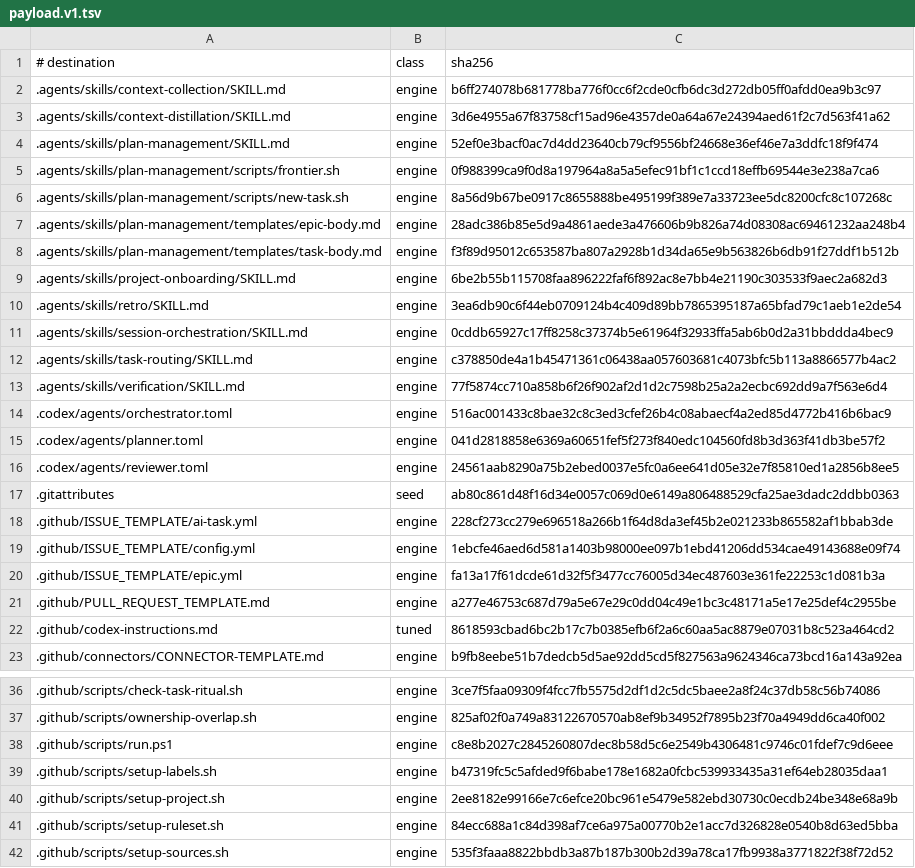
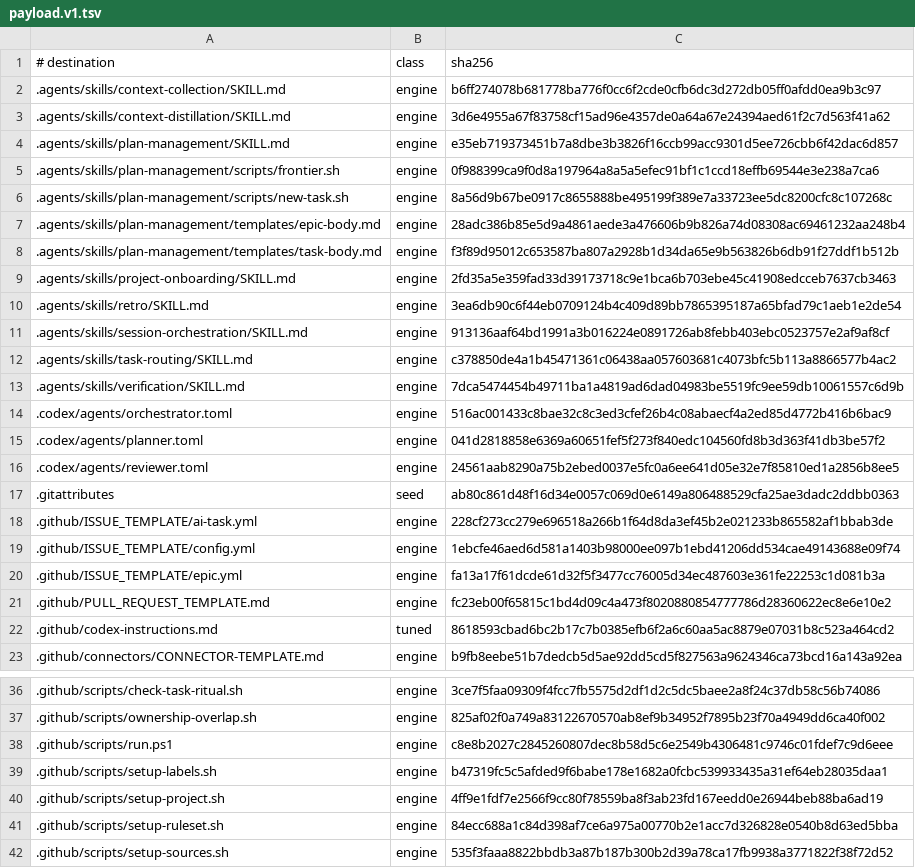
Before and after one commit to mochan-tk/agentic-dev-kit-for-codex, a TSV file: .github/distribution/payload.v1.tsv, drawn as a sheet; only a part is shown, gaps mark what is left out.

```diff
--- a/.github/distribution/payload.v1.tsv
+++ b/.github/distribution/payload.v1.tsv
@@ -3,3 +3,3 @@
 .agents/skills/context-distillation/SKILL.md	engine	3d6e4955a67f83758cf15ad96e4357de0a64a67e24394aed61f2c7d563f41a62
-.agents/skills/plan-management/SKILL.md	engine	52ef0e3bacf0ac7d4dd23640cb79cf9556bf24668e36ef46e7a3ddfc18f9f474
+.agents/skills/plan-management/SKILL.md	engine	e35eb719373451b7a8dbe3b3826f16ccb99acc9301d5ee726cbb6f42dac6d857
 .agents/skills/plan-management/scripts/frontier.sh	engine	0f988399ca9f0d8a197964a8a5a5efec91bf1c1ccd18effb69544e3e238a7ca6
@@ -8,7 +8,7 @@
 .agents/skills/plan-management/templates/task-body.md	engine	f3f89d95012c653587ba807a2928b1d34da65e9b563826b6db91f27ddf1b512b
-.agents/skills/project-onboarding/SKILL.md	engine	6be2b55b115708faa896222faf6f892ac8e7bb4e21190c303533f9aec2a682d3
+.agents/skills/project-onboarding/SKILL.md	engine	2fd35a5e359fad33d39173718c9e1bca6b703ebe45c41908edcceb7637cb3463
 .agents/skills/retro/SKILL.md	engine	3ea6db90c6f44eb0709124b4c409d89bb7865395187a65bfad79c1aeb1e2de54
-.agents/skills/session-orchestration/SKILL.md	engine	0cddb65927c17ff8258c37374b5e61964f32933ffa5ab6b0d2a31bbddda4bec9
+.agents/skills/session-orchestration/SKILL.md	engine	913136aaf64bd1991a3b016224e0891726ab8febb403ebc0523757e2af9af8cf
 .agents/skills/task-routing/SKILL.md	engine	c378850de4a1b45471361c06438aa057603681c4073bfc5b113a8866577b4ac2
-.agents/skills/verification/SKILL.md	engine	77f5874cc710a858b6f26f902af2d1d2c7598b25a2a2ecbc692dd9a7f563e6d4
+.agents/skills/verification/SKILL.md	engine	7dca5474454b49711ba1a4819ad6dad04983be5519fc9ee59db10061557c6d9b
 .codex/agents/orchestrator.toml	engine	516ac001433c8bae32c8c3ed3cfef26b4c08abaecf4a2ed85d4772b416b6bac9
@@ -20,3 +20,3 @@
 .github/ISSUE_TEMPLATE/epic.yml	engine	fa13a17f61dcde61d32f5f3477cc76005d34ec487603e361fe22253c1d081b3a
-.github/PULL_REQUEST_TEMPLATE.md	engine	a277e46753c687d79a5e67e29c0dd04c49e1bc3c48171a5e17e25def4c2955be
+.github/PULL_REQUEST_TEMPLATE.md	engine	fc23eb00f65815c1bd4d09c4a473f8020880854777786d28360622ec8e6e10e2
 .github/codex-instructions.md	tuned	8618593cbad6bc2b17c7b0385efb6f2a6c60aa5ac8879e07031b8c523a464cd2
@@ -39,3 +39,3 @@
 .github/scripts/setup-labels.sh	engine	b47319fc5c5afded9f6babe178e1682a0fcbc539933435a31ef64eb28035daa1
-.github/scripts/setup-project.sh	engine	2ee8182e99166e7c6efce20bc961e5479e582ebd30730c0ecdb24be348e68a9b
+.github/scripts/setup-project.sh	engine	4ff9e1fdf7e2566f9cc80f78559ba8f3ab23fd167eedd0e26944beb88ba6ad19
 .github/scripts/setup-ruleset.sh	engine	84ecc688a1c84d398af7ce6a975a00770b2e1acc7d326828e0540b8d63ed5bba
```
Also changed, not shown: 17 other files.
